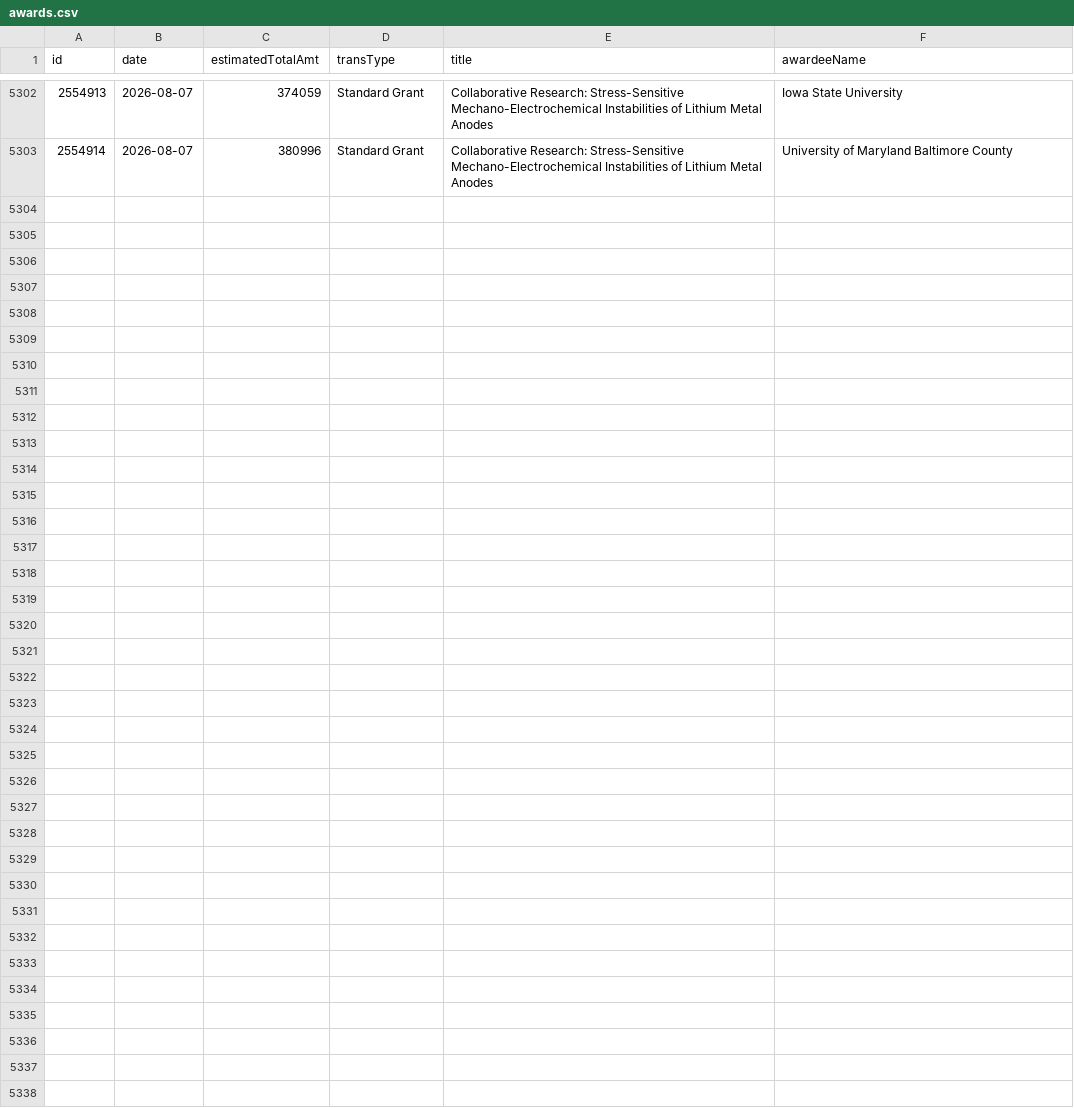
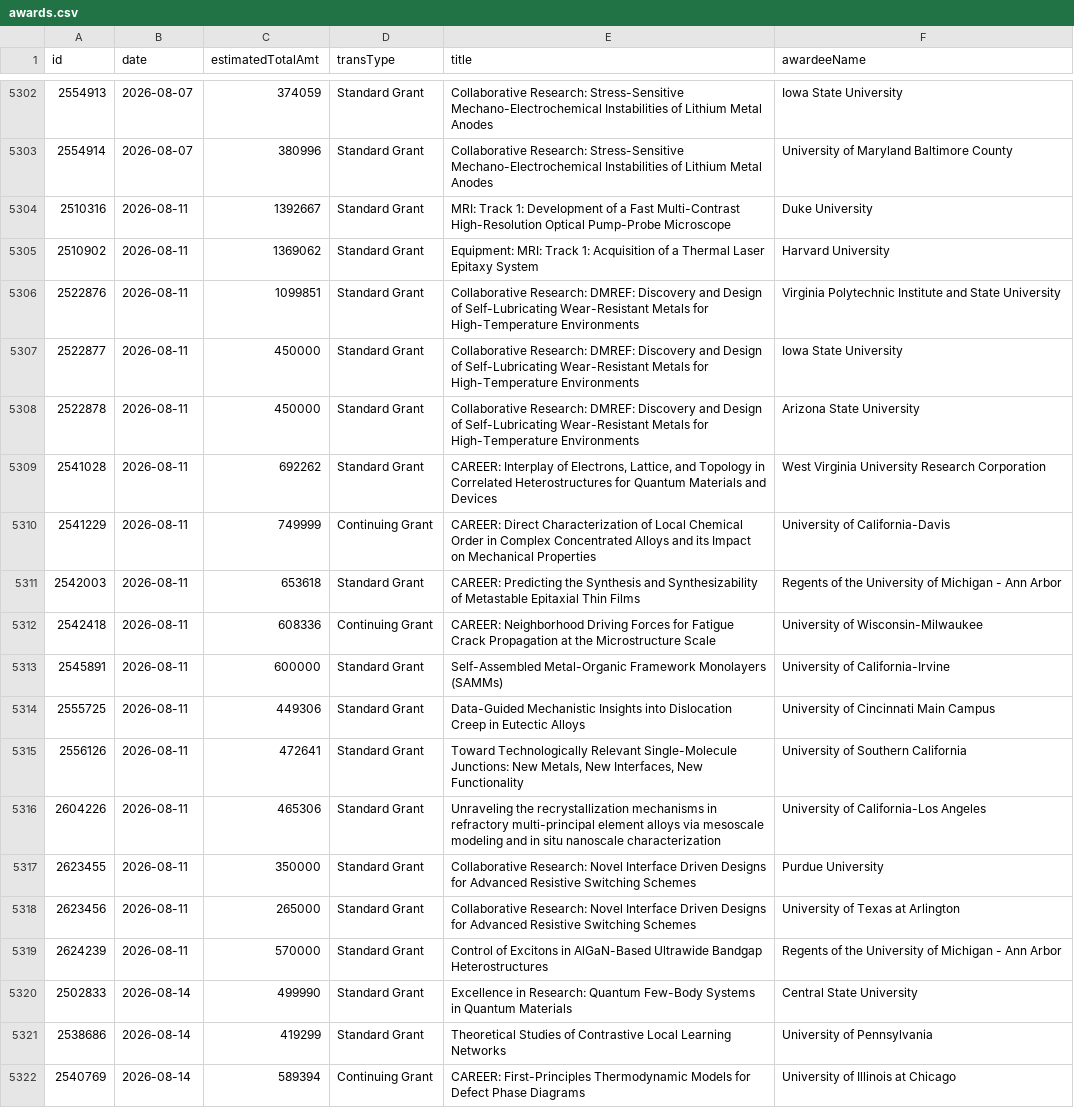
Before and after one commit to jpwolfson/science-funding-dashboard, a CSV file: data/nsf/mps/dmr/awards.csv, drawn as a sheet; only a part is shown, gaps mark what is left out; the diff covers the shown part only.

```diff
--- a/data/nsf/mps/dmr/awards.csv
+++ b/data/nsf/mps/dmr/awards.csv
@@ -5303 +5303,20 @@ id,date,estimatedTotalAmt,transType,title,awardeeName
 2554914,2026-08-07,380996,Standard Grant,Collaborative Research: Stress-Sensitive Mechano-Electrochemical Instabilities of Lithium Metal Anodes,University of Maryland Baltimore County
+2510316,2026-08-11,1392667,Standard Grant,MRI: Track 1: Development of a Fast Multi-Contrast High-Resolution Optical Pump-Probe Microscope,Duke University
+2510902,2026-08-11,1369062,Standard Grant,Equipment: MRI: Track 1: Acquisition of a Thermal Laser Epitaxy System,Harvard University
+2522876,2026-08-11,1099851,Standard Grant,Collaborative Research: DMREF: Discovery and Design of Self-Lubricating Wear-Resistant Metals for High-Temperature Environments,Virginia Polytechnic Institute and State University
+2522877,2026-08-11,450000,Standard Grant,Collaborative Research: DMREF: Discovery and Design of Self-Lubricating Wear-Resistant Metals for High-Temperature Environments,Iowa State University
+2522878,2026-08-11,450000,Standard Grant,Collaborative Research: DMREF: Discovery and Design of Self-Lubricating Wear-Resistant Metals for High-Temperature Environments,Arizona State University
+2541028,2026-08-11,692262,Standard Grant,"CAREER: Interplay of Electrons, Lattice, and Topology in Correlated Heterostructures for Quantum Materials and Devices",West Virginia University Research Corporation
+2541229,2026-08-11,749999,Continuing Grant,CAREER: Direct Characterization of Local Chemical Order in Complex Concentrated Alloys and its Impact on Mechanical Properties,University of California-Davis
+2542003,2026-08-11,653618,Standard Grant,CAREER: Predicting the Synthesis and Synthesizability of Metastable Epitaxial Thin Films,Regents of the University of Michigan - Ann Arbor
+2542418,2026-08-11,608336,Continuing Grant,CAREER: Neighborhood Driving Forces for Fatigue Crack Propagation at the Microstructure Scale,University of Wisconsin-Milwaukee
+2545891,2026-08-11,600000,Standard Grant,Self-Assembled Metal-Organic Framework Monolayers (SAMMs),University of California-Irvine
+2555725,2026-08-11,449306,Standard Grant,Data-Guided Mechanistic Insights into Dislocation Creep in Eutectic Alloys,University of Cincinnati Main Campus
+2556126,2026-08-11,472641,Standard Grant,"Toward Technologically Relevant Single-Molecule Junctions: New Metals, New Interfaces, New Functionality",University of Southern California
+2604226,2026-08-11,465306,Standard Grant,Unraveling the recrystallization mechanisms in refractory multi-principal element alloys via mesoscale modeling and in situ nanoscale characterization,University of California-Los Angeles
+2623455,2026-08-11,350000,Standard Grant,Collaborative Research: Novel Interface Driven Designs for Advanced Resistive Switching Schemes,Purdue University
+2623456,2026-08-11,265000,Standard Grant,Collaborative Research: Novel Interface Driven Designs for Advanced Resistive Switching Schemes,University of Texas at Arlington
+2624239,2026-08-11,570000,Standard Grant,Control of Excitons in AlGaN-Based Ultrawide Bandgap Heterostructures,Regents of the University of Michigan - Ann Arbor
+2502833,2026-08-14,499990,Standard Grant,Excellence in Research: Quantum Few-Body Systems in Quantum Materials,Central State University
+2538686,2026-08-14,419299,Standard Grant,Theoretical Studies of Contrastive Local Learning Networks,University of Pennsylvania
+2540769,2026-08-14,589394,Continuing Grant,CAREER: First-Principles Thermodynamic Models for Defect Phase Diagrams,University of Illinois at Chicago
```
Also changed, not shown: 13 added rows elsewhere in this file, 1 other file.
